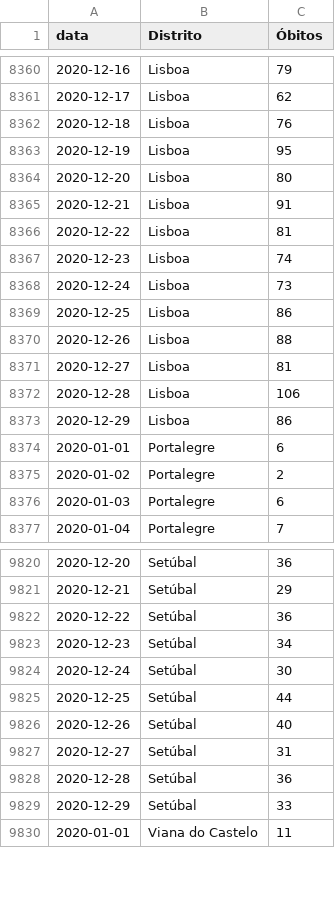
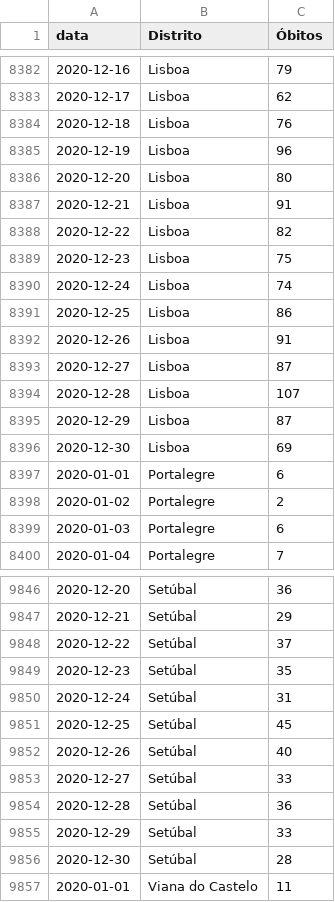
Before and after one commit to covid19pt/covid-19-pt-data, a CSV file: mortalidade_distritos_2020.csv, drawn as a sheet; only a part is shown, gaps mark what is left out; the diff covers the shown part only.

```diff
--- a/mortalidade_distritos_2020.csv
+++ b/mortalidade_distritos_2020.csv
@@ -8362,13 +8384,14 @@ data,Distrito,Óbitos
 2020-12-18,Lisboa,76
-2020-12-19,Lisboa,95
+2020-12-19,Lisboa,96
 2020-12-20,Lisboa,80
 2020-12-21,Lisboa,91
-2020-12-22,Lisboa,81
-2020-12-23,Lisboa,74
-2020-12-24,Lisboa,73
+2020-12-22,Lisboa,82
+2020-12-23,Lisboa,75
+2020-12-24,Lisboa,74
 2020-12-25,Lisboa,86
-2020-12-26,Lisboa,88
-2020-12-27,Lisboa,81
-2020-12-28,Lisboa,106
-2020-12-29,Lisboa,86
+2020-12-26,Lisboa,91
+2020-12-27,Lisboa,87
+2020-12-28,Lisboa,107
+2020-12-29,Lisboa,87
+2020-12-30,Lisboa,69
 2020-01-01,Portalegre,6
@@ -9821,10 +9847,11 @@ data,Distrito,Óbitos
 2020-12-21,Setúbal,29
-2020-12-22,Setúbal,36
-2020-12-23,Setúbal,34
-2020-12-24,Setúbal,30
-2020-12-25,Setúbal,44
+2020-12-22,Setúbal,37
+2020-12-23,Setúbal,35
+2020-12-24,Setúbal,31
+2020-12-25,Setúbal,45
 2020-12-26,Setúbal,40
-2020-12-27,Setúbal,31
+2020-12-27,Setúbal,33
 2020-12-28,Setúbal,36
 2020-12-29,Setúbal,33
+2020-12-30,Setúbal,28
 2020-01-01,Viana do Castelo,11
```
Also changed, not shown: 29 added rows and 30 edited cells elsewhere in this file, mortalidade.csv, mortalidade_grupo_etario_2020.csv, 1 other file.
